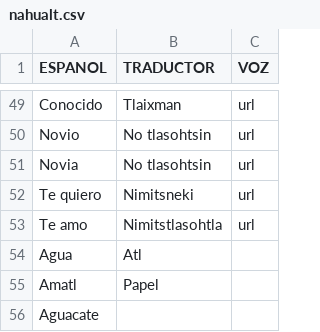
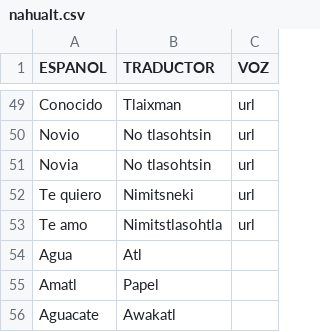
Before and after one commit to aplicacionnaualt-lgtm/diccionario, a CSV file: nahualt.csv, drawn as a sheet; only a part is shown, gaps mark what is left out.

Commit message:
Actualización con BOM UTF-8 para nahuatl - 2026-04-14T20:34:35.727Z

```diff
--- a/nahualt.csv
+++ b/nahualt.csv
@@ -55,2 +55,2 @@ Agua	Atl
 Amatl	Papel	
-Aguacate		
+Aguacate	Awakatl	
```
